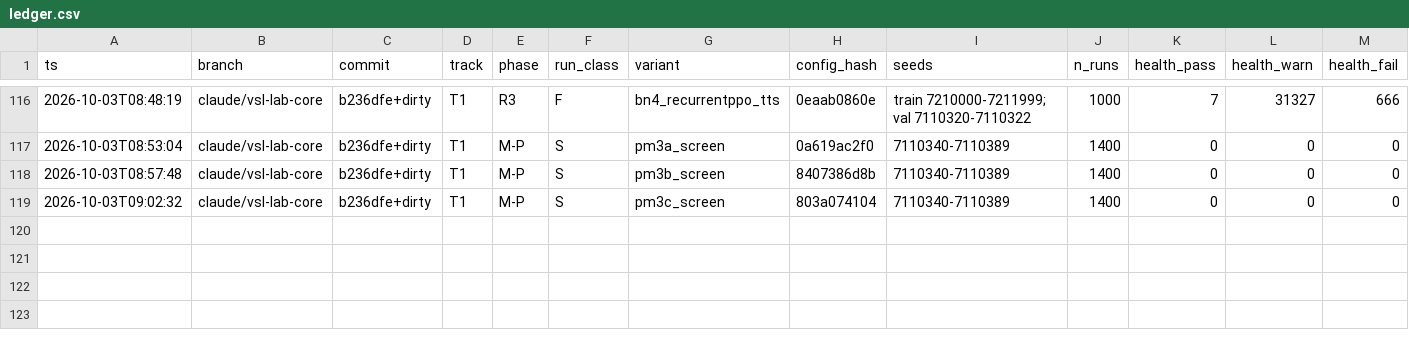
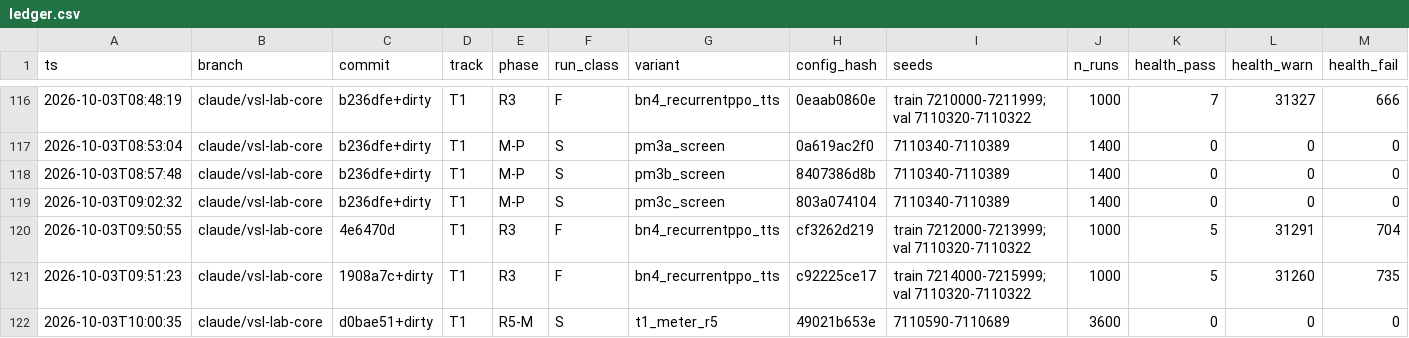
Before and after one commit to nyculescu/phd_speed_harmo_v5, a CSV file: vsl_lab/runs/ledger.csv, drawn as a sheet; only a part is shown, gaps mark what is left out; rows hold the shown columns only; the diff names each change by its address in the sheet, - before the commit and + after, or states it on an @@ line.

```diff
--- a/vsl_lab/runs/ledger.csv
+++ b/vsl_lab/runs/ledger.csv
+row 120: 2026-10-03T09:50:55 | claude/vsl-lab-core | 4e6470d | T1 | R3 | F | bn4_recurrentppo_tts | cf3262d219 | train 7212000-7213999; val 7110320-7110322 | 1000 | 5 | 31291 | 704
+row 121: 2026-10-03T09:51:23 | claude/vsl-lab-core | 1908a7c+dirty | T1 | R3 | F | bn4_recurrentppo_tts | c92225ce17 | train 7214000-7215999; val 7110320-7110322 | 1000 | 5 | 31260 | 735
+row 122: 2026-10-03T10:00:35 | claude/vsl-lab-core | d0bae51+dirty | T1 | R5-M | S | t1_meter_r5 | 49021b653e | 7110590-7110689 | 3600 | 0 | 0 | 0
```
Also changed, not shown: 2 other files.
